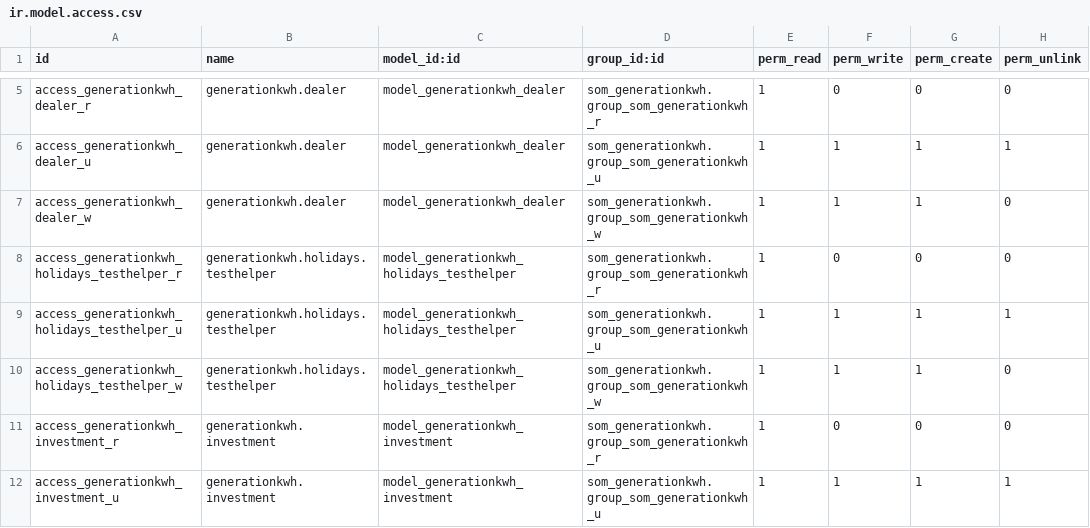
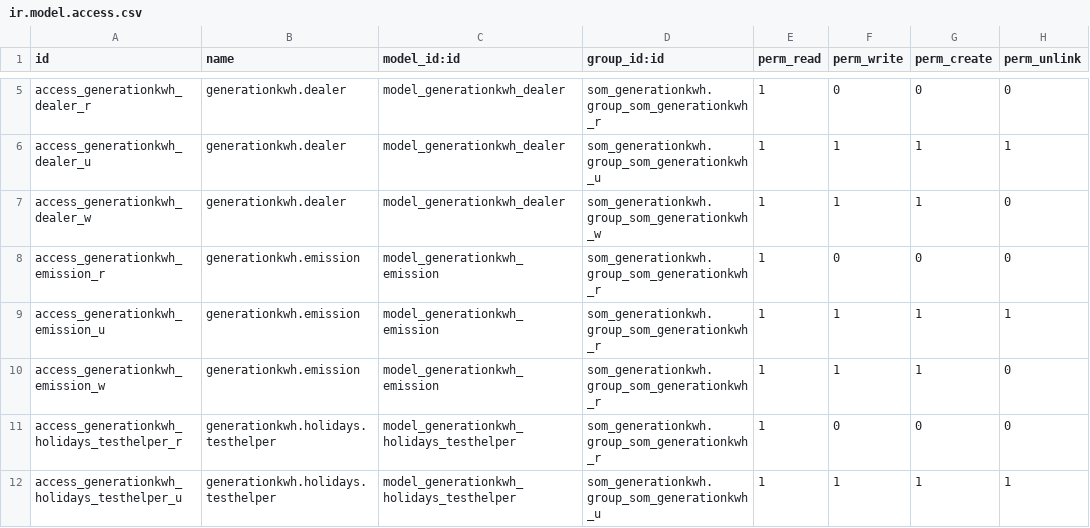
Before and after one commit to Som-Energia/somenergia-generationkwh, a CSV file: som_generationkwh/security/ir.model.access.csv, drawn as a sheet; only a part is shown, gaps mark what is left out; the shorter side is filled out with more unchanged rows; the diff names each change by its address in the sheet, - before the commit and + after, or states it on an @@ line.

Commit message:
New model Emission who manage the new emissions of investments

```diff
--- a/som_generationkwh/security/ir.model.access.csv
+++ b/som_generationkwh/security/ir.model.access.csv
+row 8: access_generationkwh_emission_r | generationkwh.emission | model_generationkwh_emission | som_generationkwh.group_som_generationkwh_r | 1 | 0 | 0 | 0
+row 9: access_generationkwh_emission_u | generationkwh.emission | model_generationkwh_emission | som_generationkwh.group_som_generationkwh_r | 1 | 1 | 1 | 1
+row 10: access_generationkwh_emission_w | generationkwh.emission | model_generationkwh_emission | som_generationkwh.group_som_generationkwh_r | 1 | 1 | 1 | 0
```
Also changed, not shown: 8 other files.
